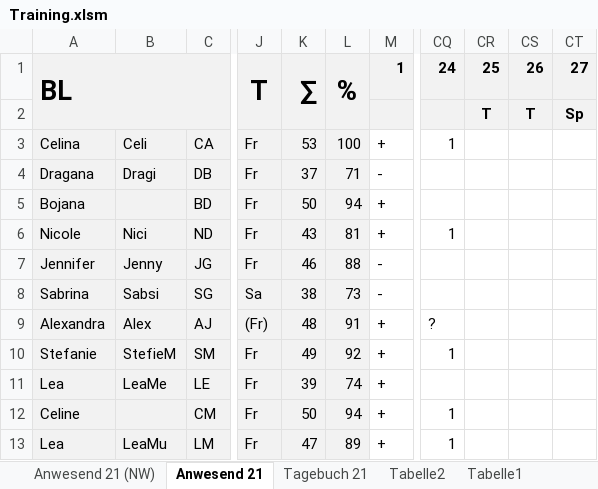
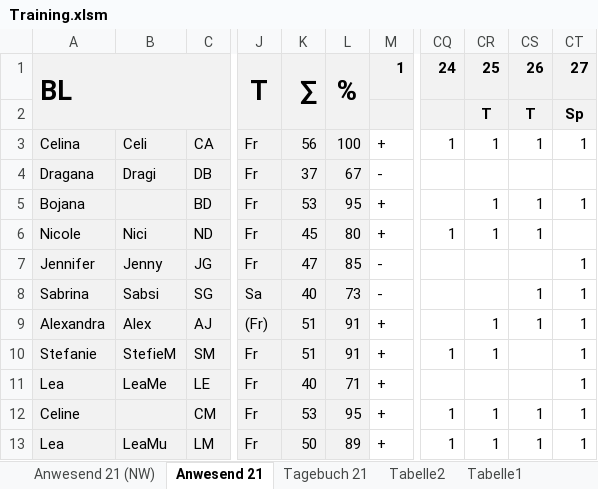
Before and after one commit to volleybase/brueckl-hotvolleys-source, an Excel workbook: _work/presence/excel/Training.xlsm, sheet Anwesend 21, drawn as a sheet; only a part is shown, gaps mark what is left out; values as stored, in another font and other column widths than the file's, no borders; charts and pictures not drawn; the diff covers the shown part only; the diff names each change by its address in the sheet, - before the commit and + after, or states it on an @@ line.

```diff
--- a/_work/presence/excel/Training.xlsm (sheet Anwesend 21)
+++ b/_work/presence/excel/Training.xlsm (sheet Anwesend 21)
-K3: 53
+K3: 56
-CR3: (empty)
+CR3: 1
-CS3: (empty)
+CS3: 1
-CT3: (empty)
+CT3: 1
-L4: 71
+L4: 67
-K5: 50
+K5: 53
-L5: 94
+L5: 95
-CR5:CR6: (empty)
+CR5:CR6: 1
-CS5:CS6: (empty)
+CS5:CS6: 1
-CT5: (empty)
+CT5: 1
-K6: 43
+K6: 45
-L6: 81
+L6: 80
-K7: 46
+K7: 47
-L7: 88
+L7: 85
-CT7:CT13: (empty)
+CT7:CT13: 1
-K8: 38
+K8: 40
-CS8:CS9: (empty)
+CS8:CS9: 1
-K9: 48
+K9: 51
-CQ9: ?
+CQ9: (empty)
-CR9:CR10: (empty)
+CR9:CR10: 1
-K10: 49
+K10: 51
-L10: 92
+L10: 91
-K11: 39
+K11: 40
-L11: 74
+L11: 71
-K12: 50
+K12: 53
-L12: 94
+L12: 95
-CR12:CR13: (empty)
+CR12:CR13: 1
-CS12:CS13: (empty)
+CS12:CS13: 1
-K13: 47
+K13: 50
```
Also changed, not shown: 51 edited cells elsewhere in this sheet, sheet Anwesend 21 (NW), sheet Tagebuch 21, hidden cells, charts or pictures, 10 other files.
